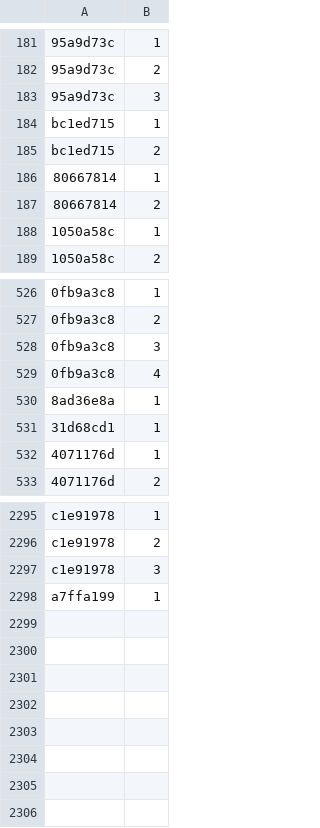
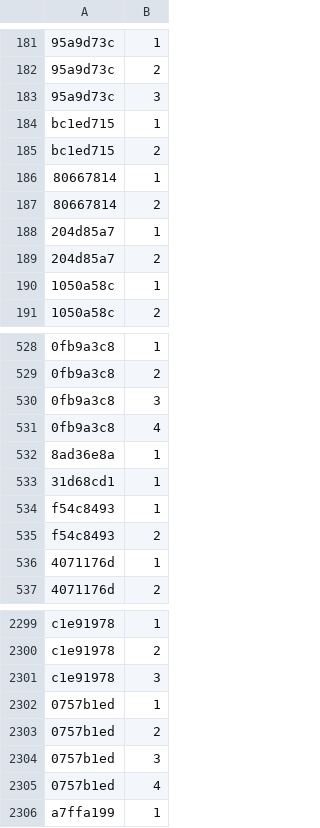
Before and after one commit to Lockpickers-United/lpu-belt-explorer, a CSV file: media.csv, drawn as a sheet; only a part is shown, gaps mark what is left out; the diff names each change by its address in the sheet, - before the commit and + after, or states it on an @@ line.

```diff
--- a/media.csv
+++ b/media.csv
+row 188: 204d85a7 | 1
+row 189: 204d85a7 | 2
+row 534: f54c8493 | 1
+row 535: f54c8493 | 2
+row 2302: 0757b1ed | 1
+row 2303: 0757b1ed | 2
+row 2304: 0757b1ed | 3
+row 2305: 0757b1ed | 4
```
Also changed, not shown: 6 other files.
